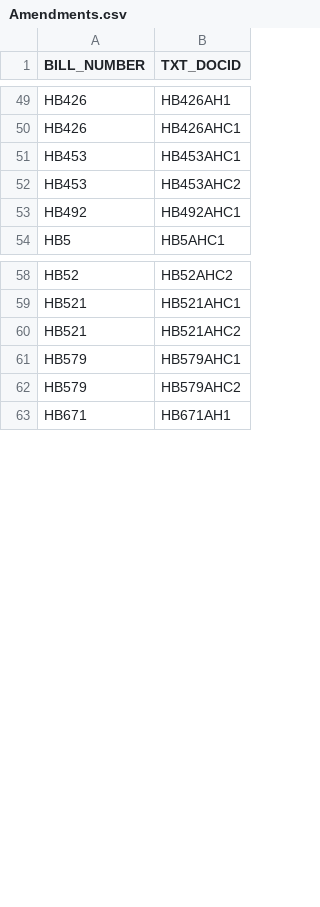
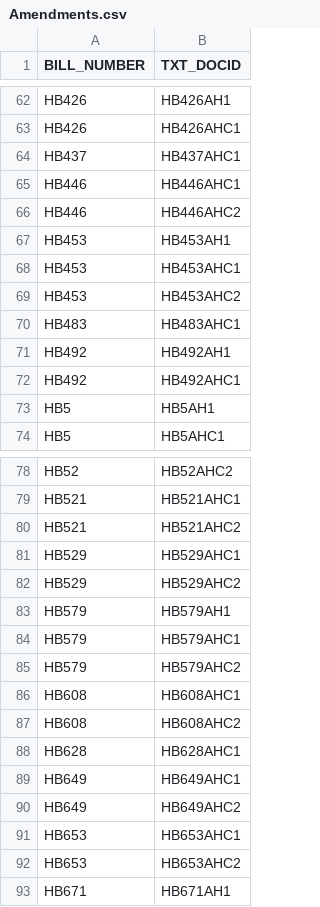
Before and after one commit to kyle-engler/va-legislature-datasette, a CSV file: va_legislature_datasette/lis_data/Amendments.csv, drawn as a sheet; only a part is shown, gaps mark what is left out; the diff covers the shown part only.

```diff
--- a/va_legislature_datasette/lis_data/Amendments.csv
+++ b/va_legislature_datasette/lis_data/Amendments.csv
@@ -50,5 +63,12 @@
 "HB426          ","HB426AHC1           "
+"HB437          ","HB437AHC1           "
+"HB446          ","HB446AHC1           "
+"HB446          ","HB446AHC2           "
+"HB453          ","HB453AH1            "
 "HB453          ","HB453AHC1           "
 "HB453          ","HB453AHC2           "
+"HB483          ","HB483AHC1           "
+"HB492          ","HB492AH1            "
 "HB492          ","HB492AHC1           "
+"HB5            ","HB5AH1              "
 "HB5            ","HB5AHC1             "
@@ -60,4 +80,14 @@
 "HB521          ","HB521AHC2           "
+"HB529          ","HB529AHC1           "
+"HB529          ","HB529AHC2           "
+"HB579          ","HB579AH1            "
 "HB579          ","HB579AHC1           "
 "HB579          ","HB579AHC2           "
+"HB608          ","HB608AHC1           "
+"HB608          ","HB608AHC2           "
+"HB628          ","HB628AHC1           "
+"HB649          ","HB649AHC1           "
+"HB649          ","HB649AHC2           "
+"HB653          ","HB653AHC1           "
+"HB653          ","HB653AHC2           "
 "HB671          ","HB671AH1            "
```
Also changed, not shown: 24 added rows elsewhere in this file, va_legislature_datasette/lis_data/BILLS.csv, va_legislature_datasette/lis_data/DOCKET.csv, 5 other files.
